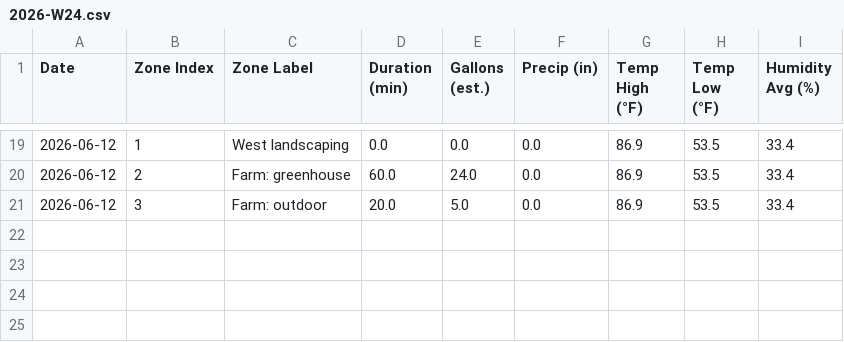
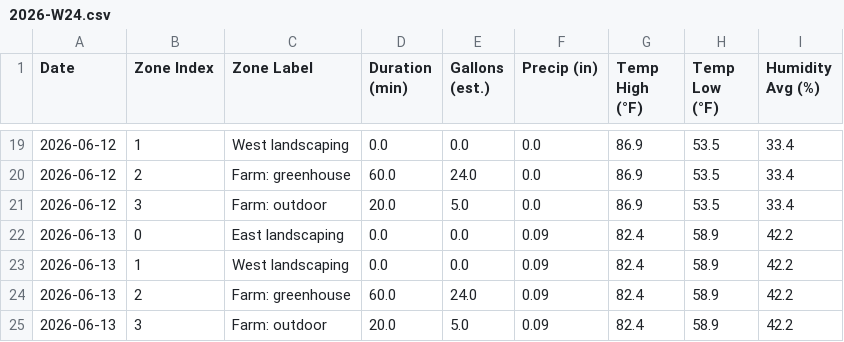
Before and after one commit to townsite-urban-farm/website, a CSV file: static/irrigation-reports/weekly/2026-W24.csv, drawn as a sheet; only a part is shown, gaps mark what is left out; the diff names each change by its address in the sheet, - before the commit and + after, or states it on an @@ line.

```diff
--- a/static/irrigation-reports/weekly/2026-W24.csv
+++ b/static/irrigation-reports/weekly/2026-W24.csv
+row 22: 2026-06-13 | 0 | East landscaping | 0.0 | 0.0 | 0.09 | 82.4 | 58.9 | 42.2
+row 23: 2026-06-13 | 1 | West landscaping | 0.0 | 0.0 | 0.09 | 82.4 | 58.9 | 42.2
+row 24: 2026-06-13 | 2 | Farm: greenhouse | 60.0 | 24.0 | 0.09 | 82.4 | 58.9 | 42.2
+row 25: 2026-06-13 | 3 | Farm: outdoor | 20.0 | 5.0 | 0.09 | 82.4 | 58.9 | 42.2
```
Also changed, not shown: static/irrigation-reports/all-weeks.csv, 1 other file.
